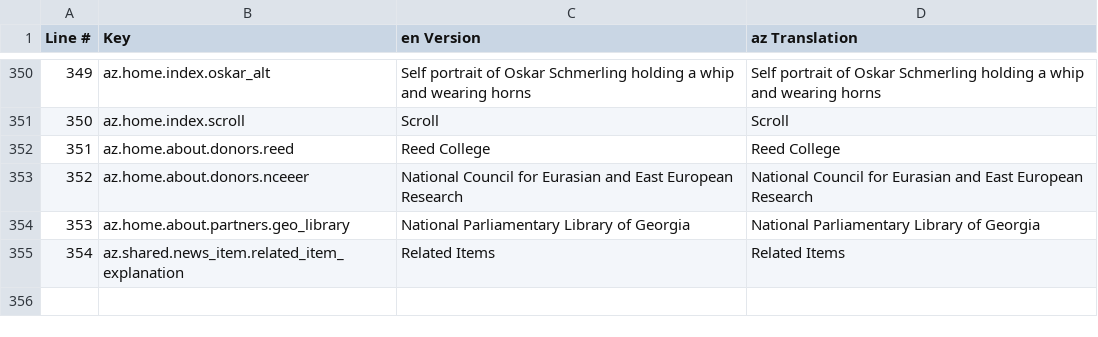
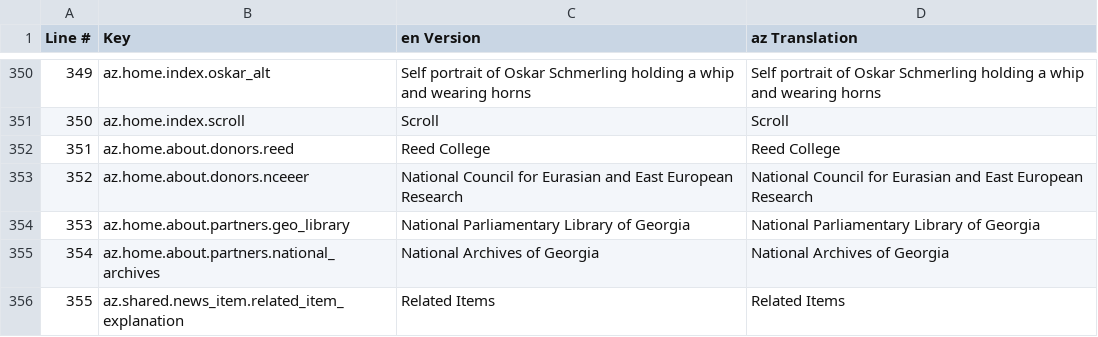
Before and after one commit to jasonaddie/Beyond-Caricature, a CSV file: config/translations/export/schmerling.az.csv, drawn as a sheet; only a part is shown, gaps mark what is left out; addresses are those after the commit; the diff names each change by its address in the sheet, - before the commit and + after, or states it on an @@ line.

Commit message:
added national archives to about page

```diff
--- a/config/translations/export/schmerling.az.csv
+++ b/config/translations/export/schmerling.az.csv
+row 355: 354 | az.home.about.partners.national_archives | National Archives of Georgia | National Archives of Georgia
@@ column A (Line #) renumbered from row 356 down @@
```
Also changed, not shown: config/translations/export/schmerling.hy.csv, config/translations/export/schmerling.ka.csv, 11 other files.
